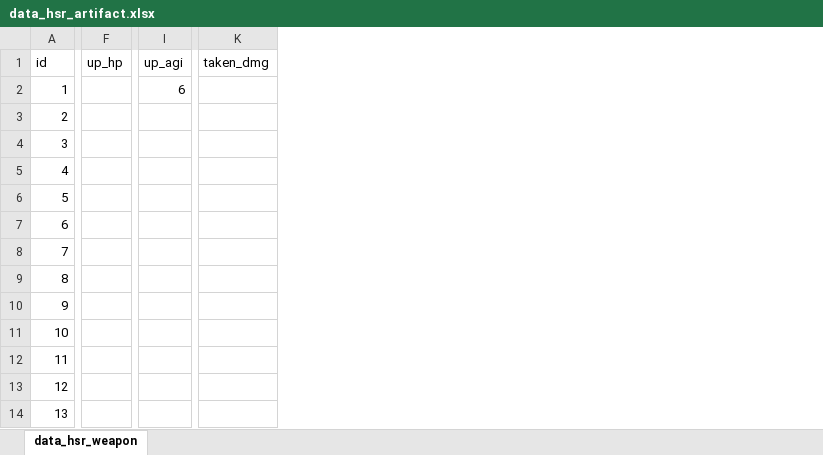
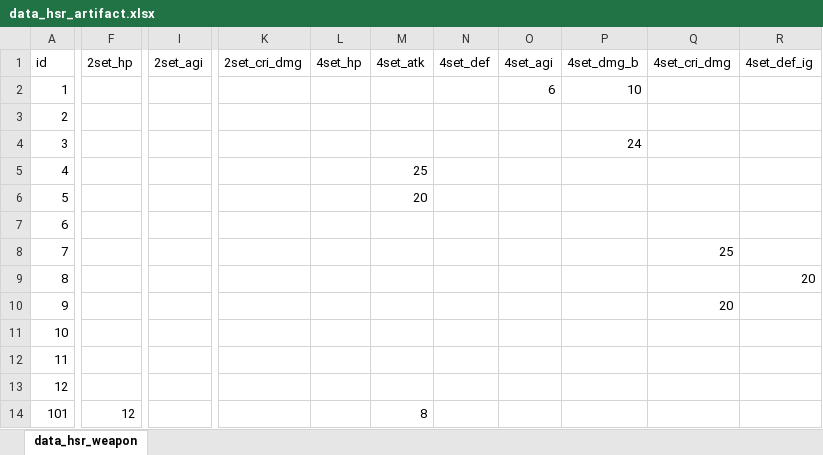
Before and after one commit to tetyaaaaan/damageTool, an Excel workbook: data/hsr/data_hsr_artifact.xlsx, sheet data_hsr_weapon, drawn as a sheet; only a part is shown, gaps mark what is left out; values as stored, in another font and other column widths than the file's, no borders; conditional formats not drawn; removed rows and columns are numbered as before the commit, all else as after; the diff covers the shown part only; the diff names each change by its address in the sheet, - before the commit and + after, or states it on an @@ line.

```diff
--- a/data/hsr/data_hsr_artifact.xlsx (sheet data_hsr_weapon)
+++ b/data/hsr/data_hsr_artifact.xlsx (sheet data_hsr_weapon)
-column F (up_hp), empty
+column F (2set_hp), row 14: 12
-column I (up_agi), row 2: 6
+column I (2set_agi), empty
-column K (taken_dmg), empty
+column K (2set_cri_dmg), empty
+column L (4set_hp), empty
+column M (4set_atk), rows 5-14: 25 | 20 |  |  |  |  |  |  |  | 8
+column N (4set_def), empty
+column O (4set_agi), row 2: 6
+column P (4set_dmg_b), rows 2-4: 10 |  | 24
+column Q (4set_cri_dmg), rows 8-10: 25 |  | 20
+column R (4set_def_ig), row 9: 20
-A14 (id): 13
+A14 (id): 101
```
Also changed, not shown: 34 edited cells elsewhere in this sheet, 1 other file.
